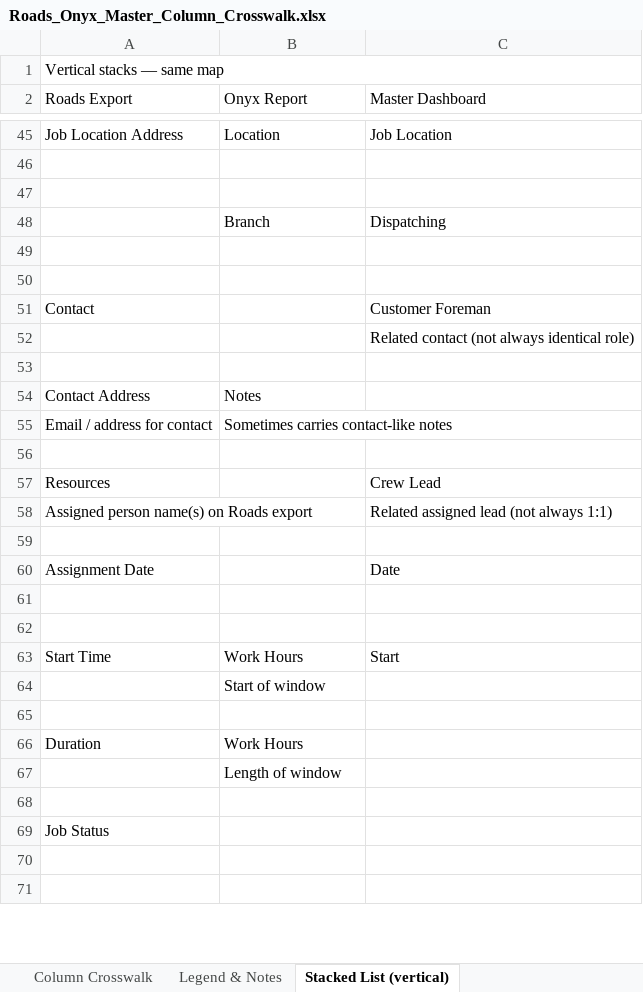
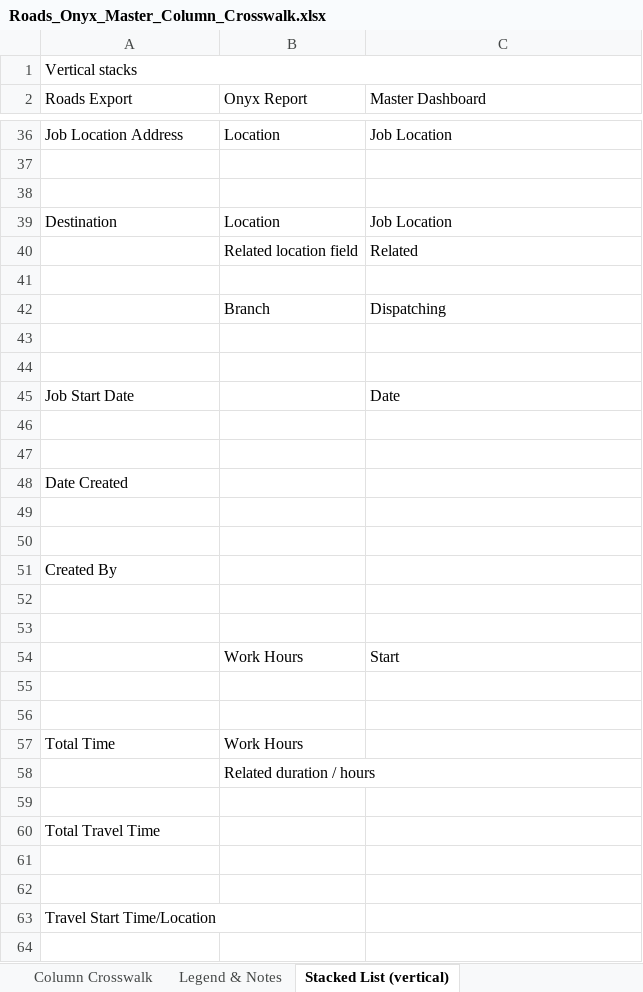
Before and after one commit to echenry6f/Costa-Rica-ecommerce, an Excel workbook: Roads_Onyx_Master_Column_Crosswalk.xlsx, sheet Stacked List (vertical), drawn as a sheet; only a part is shown, gaps mark what is left out; the shorter side is filled out with more unchanged rows; values as stored, in another font and other column widths than the file's, no cell formats; removed rows and columns are numbered as before the commit, all else as after; the diff covers the shown part only; the diff names each change by its address in the sheet, - before the commit and + after, or states it on an @@ line.

```diff
--- a/Roads_Onyx_Master_Column_Crosswalk.xlsx (sheet Stacked List (vertical))
+++ b/Roads_Onyx_Master_Column_Crosswalk.xlsx (sheet Stacked List (vertical))
-A1 (Roads Export): Vertical stacks — same map
+A1 (Roads Export): Vertical stacks
+row 39: Destination | Location | Job Location
+row 40:  | Related location field | Related
+row 41: (empty)
-row 51: Contact |  | Customer Foreman
-row 52:  |  | Related contact (not always identical role)
-row 53: (empty)
-row 54: Contact Address | Notes
-row 55: Email / address for contact | Sometimes carries contact-like notes
-row 56: (empty)
-row 57: Resources |  | Crew Lead
-row 58: Assigned person name(s) on Roads export |  | Related assigned lead (not always 1:1)
-row 59: (empty)
-A45 (Roads Export): Assignment Date
+A45 (Roads Export): Job Start Date
-row 63: Start Time | Work Hours | Start
-row 64:  | Start of window
+row 48: Date Created
+row 50: (empty)
+row 51: Created By
+row 52: (empty)
+row 53: (empty)
+row 54:  | Work Hours | Start
+row 55: (empty)
+row 56: (empty)
-A57 (Roads Export): Duration
+A57 (Roads Export): Total Time
-B58 (Onyx Report): Length of window
+B58 (Onyx Report): Related duration / hours
+row 59: (empty)
+row 60: Total Travel Time
+row 61: (empty)
+row 62: (empty)
+row 63: Travel Start Time/Location
+row 64: (empty)
```
Also changed, not shown: 39 added rows, 48 removed rows, 2 moved rows and 13 edited cells elsewhere in this sheet, sheet Column Crosswalk, sheet Legend & Notes, cell formats, 1 other file.
